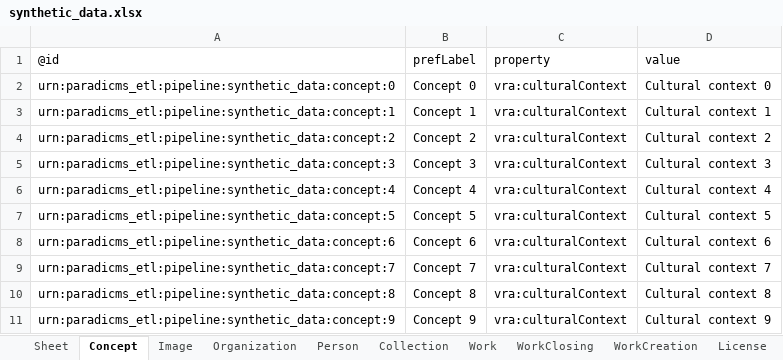
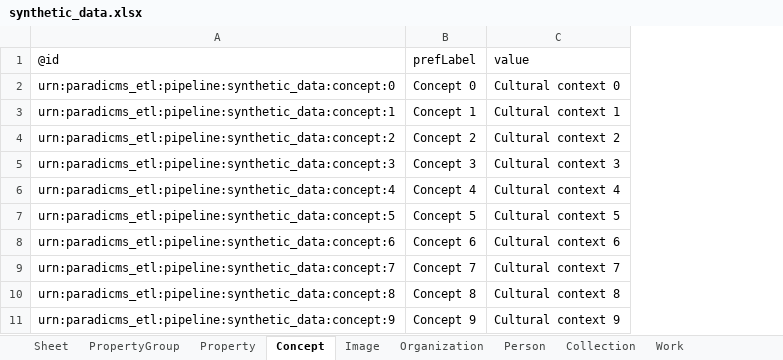
Before and after one commit to paradicms/paradicms, an Excel workbook: data/synthetic/synthetic_data.xlsx, sheet Concept, drawn as a sheet; only a part is shown; values as stored, in another font and other column widths than the file's, no borders; the diff names each change by its address in the sheet, - before the commit and + after, or states it on an @@ line.

Commit message:
integrate properties and property groups into synthetic data

```diff
--- a/data/synthetic/synthetic_data.xlsx (sheet Concept)
+++ b/data/synthetic/synthetic_data.xlsx (sheet Concept)
+sheet tab: PropertyGroup
+sheet tab: Property
-column C, rows 1-11: property | vra:culturalContext | vra:culturalContext | vra:culturalContext | vra:culturalContext | vra:culturalContext | vra:culturalContext | vra:culturalContext | vra:culturalContext | vra:culturalContext | vra:culturalContext
```
Also changed, not shown: sheet Person, sheet RightsStatement, 7 other files.
